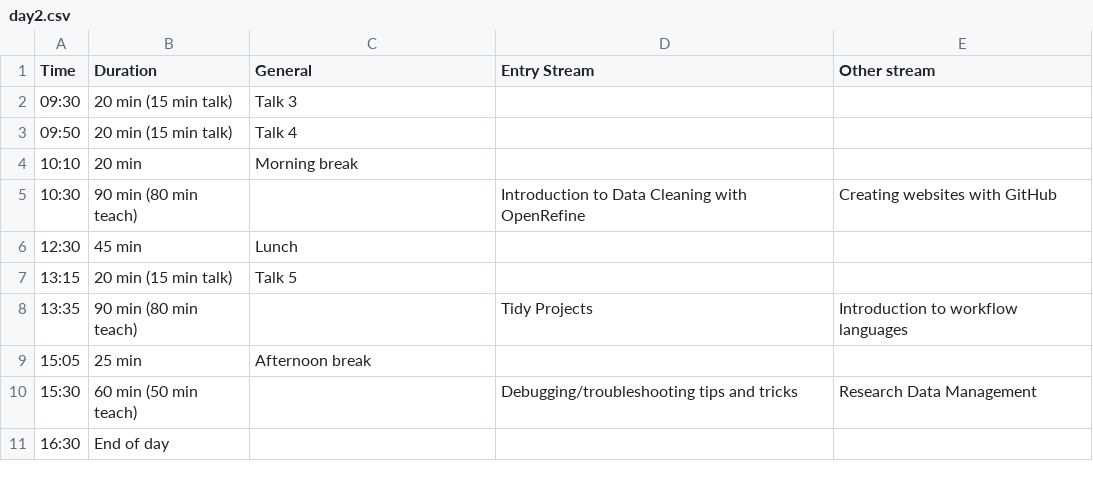
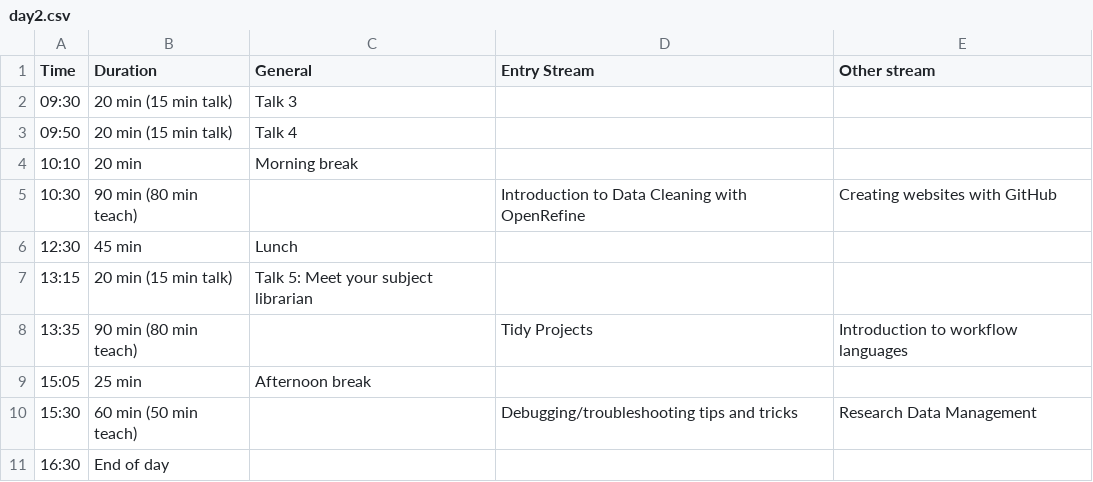
Before and after one commit to resbaz/resbaz2021, a CSV file: dunedin/day2.csv, drawn as a sheet.

Commit message:
fill in talk details

```diff
--- a/dunedin/day2.csv
+++ b/dunedin/day2.csv
@@ -6,3 +6,3 @@ Time ,Duration , General, Entry Stream , Other stream
 12:30 , 45 min ,Lunch ,,
-13:15 , 20 min (15 min talk) ,Talk 5 ,,
+13:15 , 20 min (15 min talk) ,Talk 5: Meet your subject librarian ,,
 13:35 ,90 min (80 min teach) ,, Tidy Projects , Introduction to workflow languages
```
Also changed, not shown: dunedin/day1.csv.
